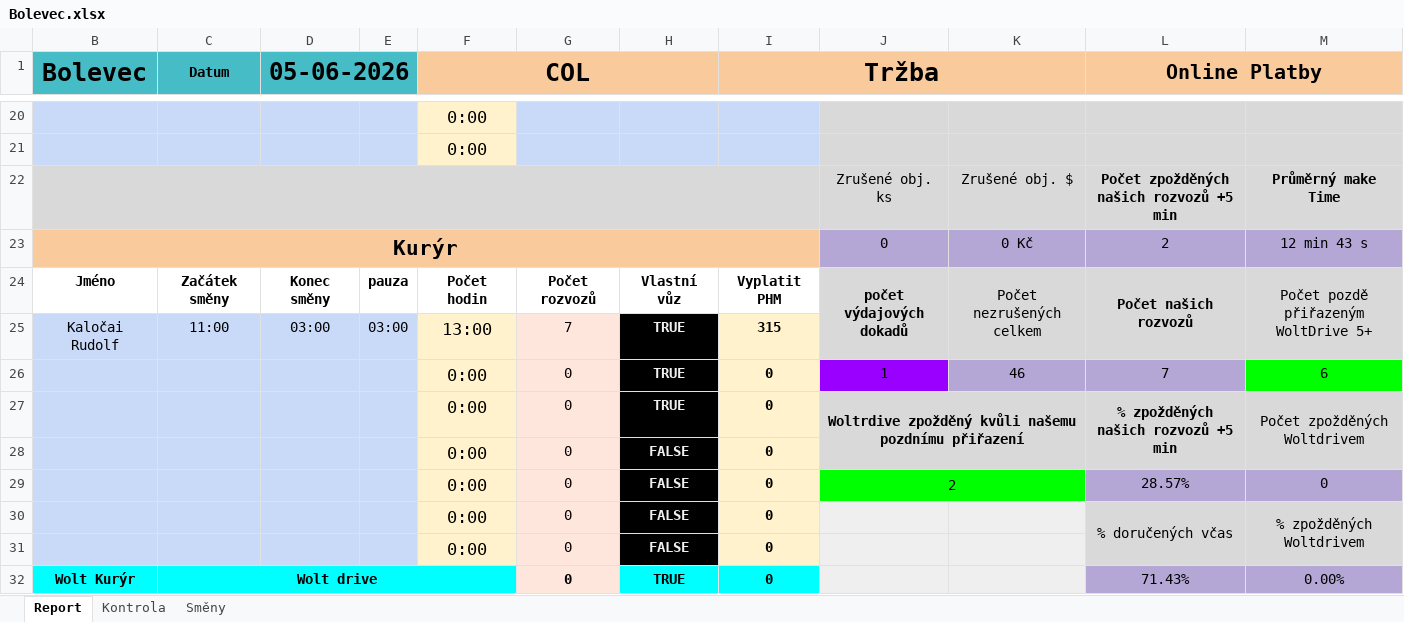
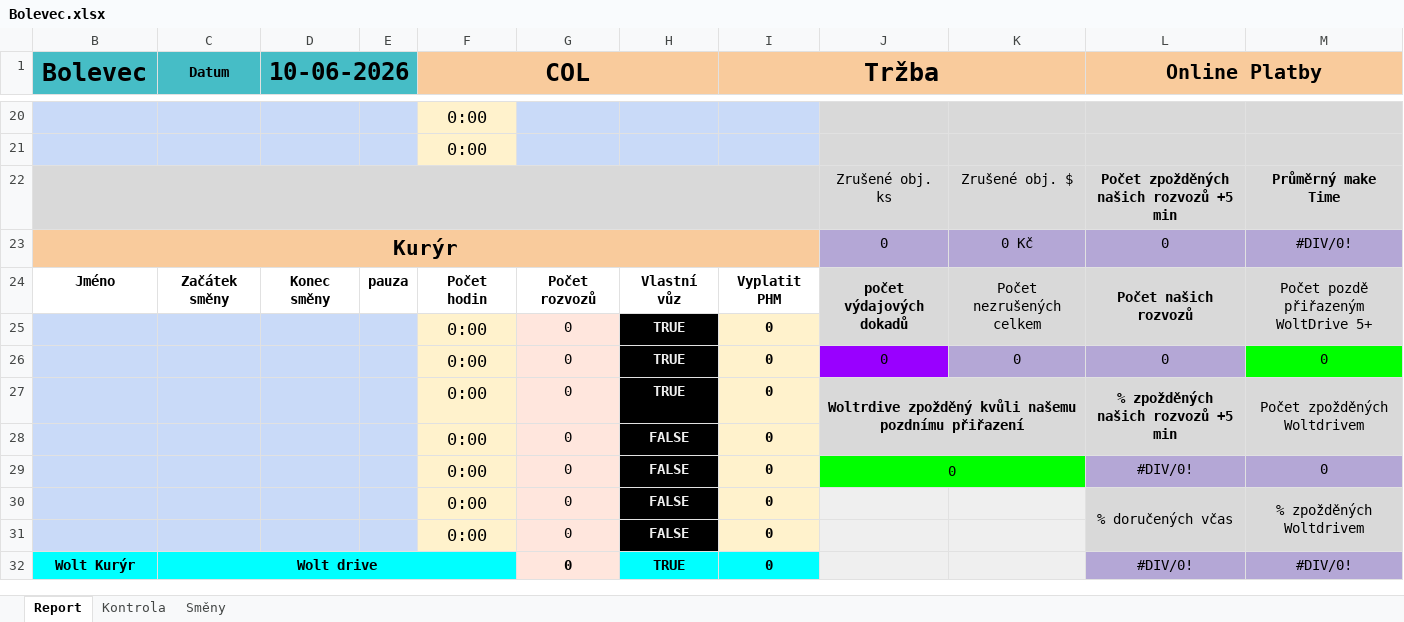
Before and after one commit to StandaSt/comeback-free, an Excel workbook: google_data/Pobočky/Bolevec/Bolevec.xlsx, sheet Report, drawn as a sheet; only a part is shown, gaps mark what is left out; values as stored, in another font and other column widths than the file's, no borders; charts and pictures and conditional formats not drawn; removed rows and columns are numbered as before the commit, all else as after; the diff covers the shown part only; the diff names each change by its address in the sheet, - before the commit and + after, or states it on an @@ line.

```diff
--- a/google_data/Pobočky/Bolevec/Bolevec.xlsx (sheet Report)
+++ b/google_data/Pobočky/Bolevec/Bolevec.xlsx (sheet Report)
-D1: 05-06-2026
+D1: 10-06-2026
-L23 (Online Platby): 2
+L23 (Online Platby): 0
-M23: 12 min 43 s
+M23: #DIV/0!
-J24:J25 merged
+J24:J25 merged
-K24:K25 merged
+K24:K25 merged
-L24:L25 merged
+L24:L25 merged
-M24:M25 merged
+M24:M25 merged
-row 25: Kaločai Rudolf | 11:00 | 03:00 | 03:00 | 13:00 | 7 | TRUE | 315
-J25: 1
+J25: (empty)
-J25 fill: #9900FF
+J25 fill: none
-K25: 46
+K25: (empty)
-K25:L25 fill: #B4A7D6
+K25:L25 fill: none
-L25 (Online Platby): 7
+L25 (Online Platby): (empty)
-M25: 6
+M25: (empty)
-M25 fill: #00FF00
+M25 fill: none
+row 26:  |  |  |  | 0:00 | 0 | TRUE | 0 | 0 | 0 | 0 | 0
-J29: 2
+J29: 0
-L29 (Online Platby): 28.57%
+L29 (Online Platby): #DIV/0!
-L32 (Online Platby): 71.43%
+L32 (Online Platby): #DIV/0!
-M32: 0.00%
+M32: #DIV/0!
```
Also changed, not shown: 3 added rows, 3 removed rows and 6 edited cells elsewhere in this sheet, sheet Kontrola, formulas that keep their value, hidden cells, google_data/Opravný Report.xlsx, google_data/Pobočky/Bolevec/Data.Restia Bolevec 2026.xlsx, 49 other files.
